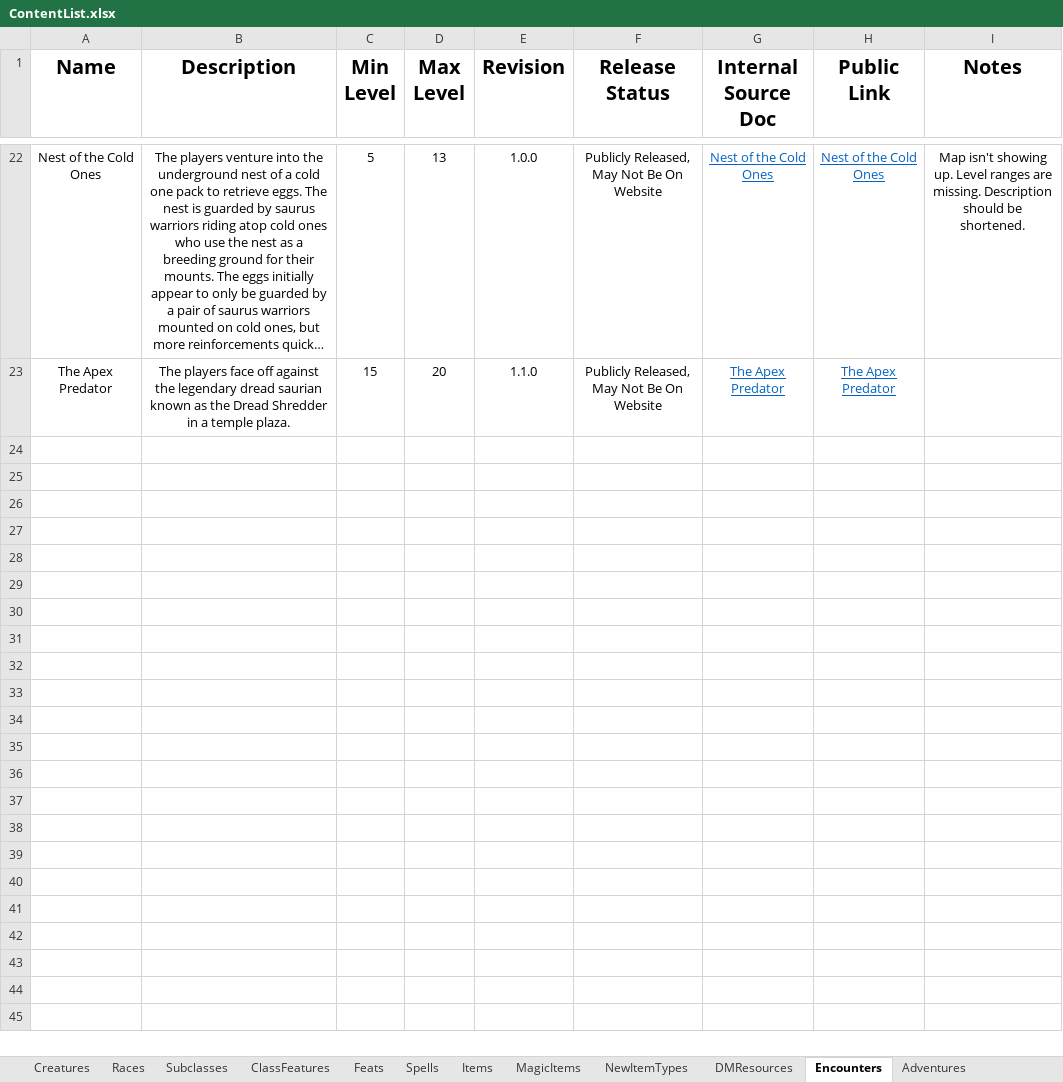
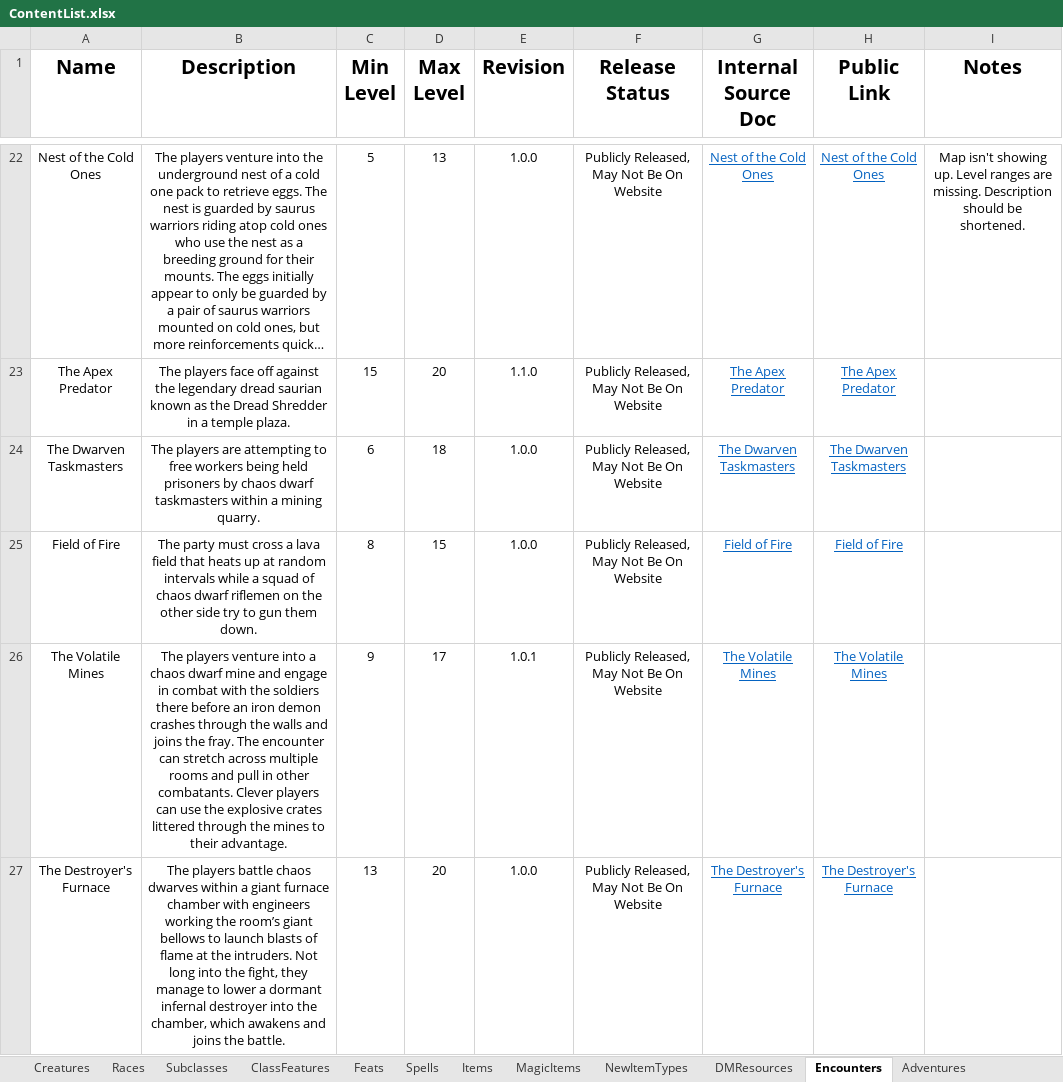
Before and after one commit to HankSnouwaert/DnD-Homebrew, an Excel workbook: ContentList.xlsx, sheet Encounters, drawn as a sheet; only a part is shown, gaps mark what is left out; long unchanged cells end in …; values as stored, in another font and other column widths than the file's, no borders; 1 other sheet too large or unreadable and not compared; the diff names each change by its address in the sheet, - before the commit and + after, or states it on an @@ line.

```diff
--- a/ContentList.xlsx (sheet Encounters)
+++ b/ContentList.xlsx (sheet Encounters)
+row 24: The Dwarven Taskmasters | The players are attempting to free workers being held prisoners by chaos dwarf taskmasters within a mining quarry. | 6 | 18 | 1.0.0 | Publicly Released, May Not Be On Website | The Dwarven Taskmasters | The Dwarven Taskmasters
+row 25: Field of Fire | The party must cross a lava field that heats up at random intervals while a squad of chaos dwarf riflemen on the other side try to gun them down. | 8 | 15 | 1.0.0 | Publicly Released, May Not Be On Website | Field of Fire | Field of Fire
+row 26: The Volatile Mines | The players venture into a chaos dwarf mine and engage in combat with the soldiers there before an iron demon crashes through the walls and joins the fray. The encounter can stretch across multiple rooms and pull in other combatants. Clever players can use the explosive crates littered through the mines to their advantage. | 9 | 17 | 1.0.1 | Publicly Released, May Not Be On Website | The Volatile Mines | The Volatile Mines
+row 27: The Destroyer's Furnace | The players battle chaos dwarves within a giant furnace chamber with engineers working the room’s giant bellows to launch blasts of flame at the intruders. Not long into the fight, they manage to lower a dormant infernal destroyer into the chamber, which awakens and joins the battle. | 13 | 20 | 1.0.0 | Publicly Released, May Not Be On Website | The Destroyer's Furnace | The Destroyer's Furnace
```
Also changed, not shown: sheet Creatures, sheet Items, sheet NewItemTypes, sheet DMResources, other sheet tabs.
